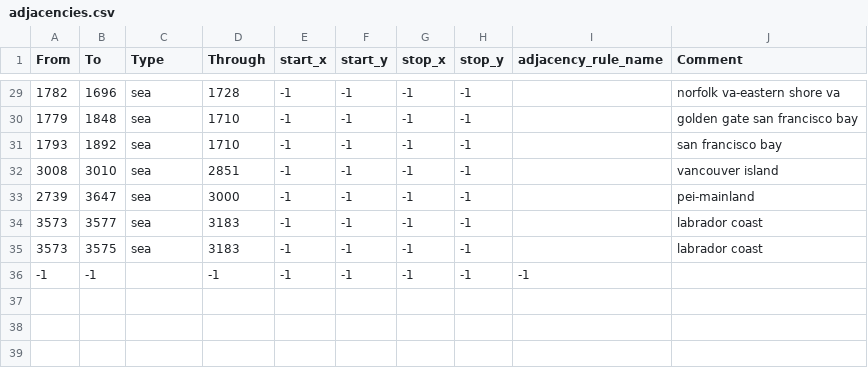
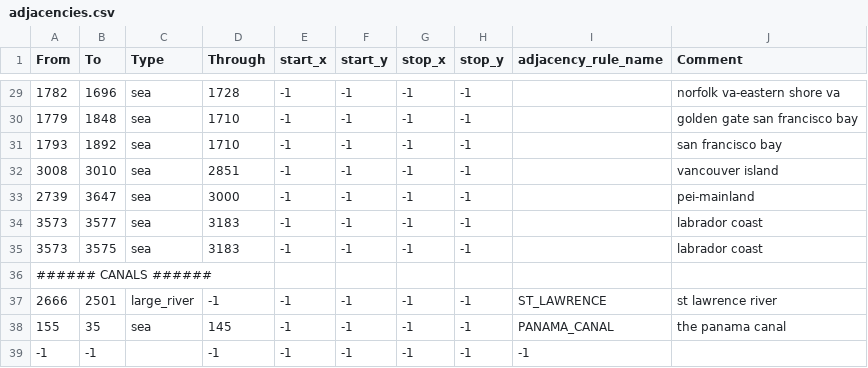
Before and after one commit to battleskorpion/nadivided-dev, a CSV file: THIS IS FOR THE NEW USA STATES MAP IN PROGRESS/usastates_1_7_newmap/map/adjacencies.csv, drawn as a sheet; only a part is shown, gaps mark what is left out.

```diff
--- a/THIS IS FOR THE NEW USA STATES MAP IN PROGRESS/usastates_1_7_newmap/map/adjacencies.csv
+++ b/THIS IS FOR THE NEW USA STATES MAP IN PROGRESS/usastates_1_7_newmap/map/adjacencies.csv
@@ -35,2 +35,5 @@ From;To;Type;Through;start_x;start_y;stop_x;stop_y;adjacency_rule_name;Comment
 3573;3575;sea;3183;-1;-1;-1;-1;;labrador coast
+###### CANALS ######
+2666;2501;large_river;-1;-1;-1;-1;-1;ST_LAWRENCE;st lawrence river
+155;35;sea;145;-1;-1;-1;-1;PANAMA_CANAL;the panama canal
 -1;-1;;-1;-1;-1;-1;-1;-1
```
Also changed, not shown: 6 other files.
